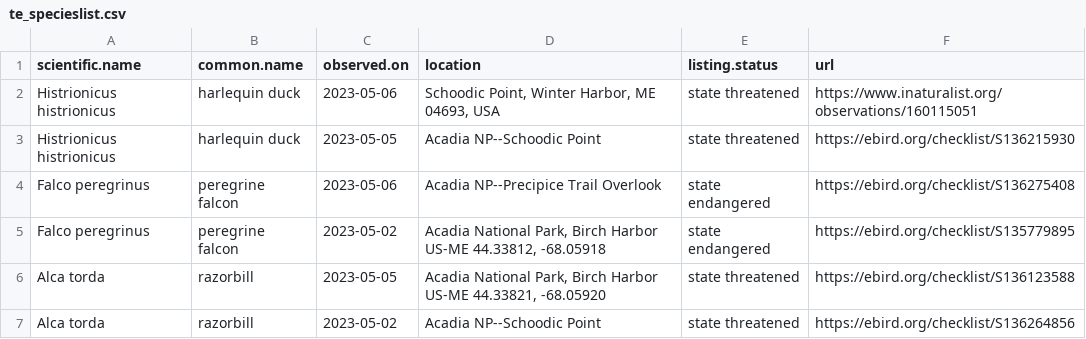
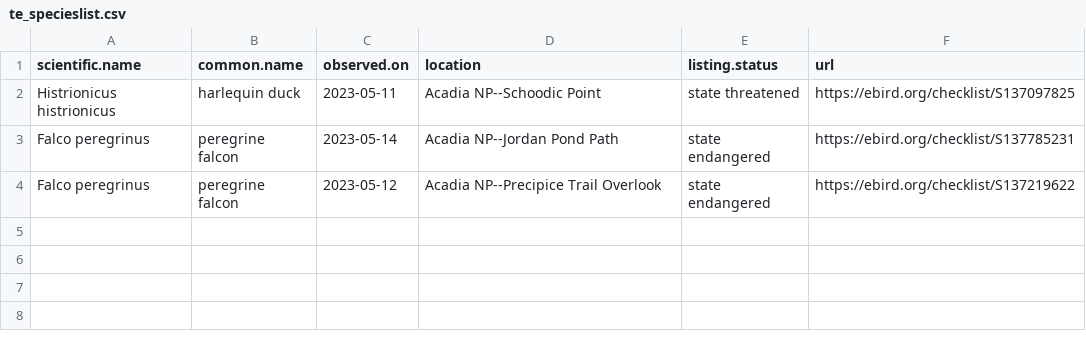
Before and after one commit to Kylelima21/npf_cb_project, a CSV file: email_alerts/outputs/te_specieslist.csv, drawn as a sheet.

```diff
--- a/email_alerts/outputs/te_specieslist.csv
+++ b/email_alerts/outputs/te_specieslist.csv
@@ -1,7 +1,4 @@
 "scientific.name","common.name","observed.on","location","listing.status","url"
-"Histrionicus histrionicus","harlequin duck",2023-05-06,"Schoodic Point, Winter Harbor, ME 04693, USA","state threatened","https://www.inaturalist.org/observations/160115051"
-"Histrionicus histrionicus","harlequin duck",2023-05-05,"Acadia NP--Schoodic Point","state threatened","https://ebird.org/checklist/S136215930"
-"Falco peregrinus","peregrine falcon",2023-05-06,"Acadia NP--Precipice Trail Overlook","state endangered","https://ebird.org/checklist/S136275408"
-"Falco peregrinus","peregrine falcon",2023-05-02,"Acadia National Park, Birch Harbor US-ME 44.33812, -68.05918","state endangered","https://ebird.org/checklist/S135779895"
-"Alca torda","razorbill",2023-05-05,"Acadia National Park, Birch Harbor US-ME 44.33821, -68.05920","state threatened","https://ebird.org/checklist/S136123588"
-"Alca torda","razorbill",2023-05-02,"Acadia NP--Schoodic Point","state threatened","https://ebird.org/checklist/S136264856"
+"Histrionicus histrionicus","harlequin duck",2023-05-11,"Acadia NP--Schoodic Point","state threatened","https://ebird.org/checklist/S137097825"
+"Falco peregrinus","peregrine falcon",2023-05-14,"Acadia NP--Jordan Pond Path","state endangered","https://ebird.org/checklist/S137785231"
+"Falco peregrinus","peregrine falcon",2023-05-12,"Acadia NP--Precipice Trail Overlook","state endangered","https://ebird.org/checklist/S137219622"
```
Also changed, not shown: email_alerts/outputs/rare_specieslist.csv, 1 other file.
